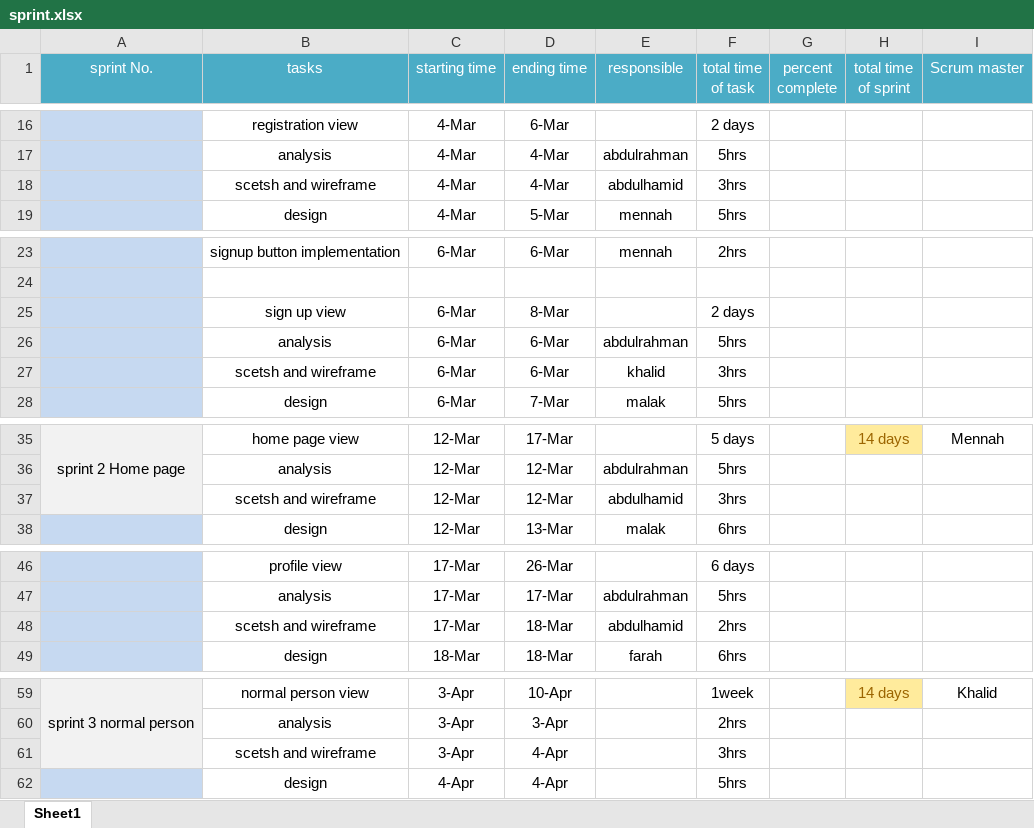
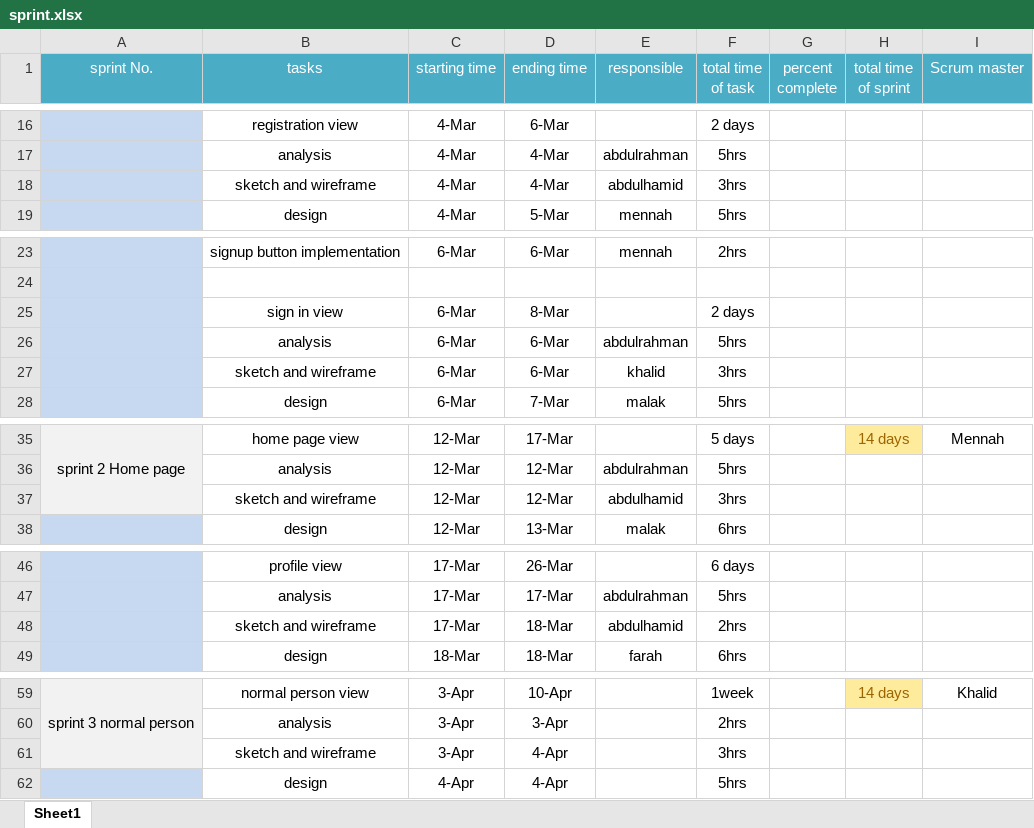
Before and after one commit to AbdelhamiedMostafa/Health-life-app, an Excel workbook: Lap1/sprint.xlsx, sheet Sheet1, drawn as a sheet; only a part is shown, gaps mark what is left out; values as stored, in another font and other column widths than the file's, no borders; the diff covers the shown part only; the diff names each change by its address in the sheet, - before the commit and + after, or states it on an @@ line.

Commit message:
sprints updated

```diff
--- a/Lap1/sprint.xlsx (sheet Sheet1)
+++ b/Lap1/sprint.xlsx (sheet Sheet1)
-B18 (tasks): scetsh and wireframe
+B18 (tasks): sketch and wireframe
-B25 (tasks): sign up view
+B25 (tasks): sign in view
-B27 (tasks): scetsh and wireframe
+B27 (tasks): sketch and wireframe
-B37 (tasks): scetsh and wireframe
+B37 (tasks): sketch and wireframe
-B48 (tasks): scetsh and wireframe
+B48 (tasks): sketch and wireframe
-B61 (tasks): scetsh and wireframe
+B61 (tasks): sketch and wireframe
```
Also changed, not shown: 3 edited cells elsewhere in this sheet.
